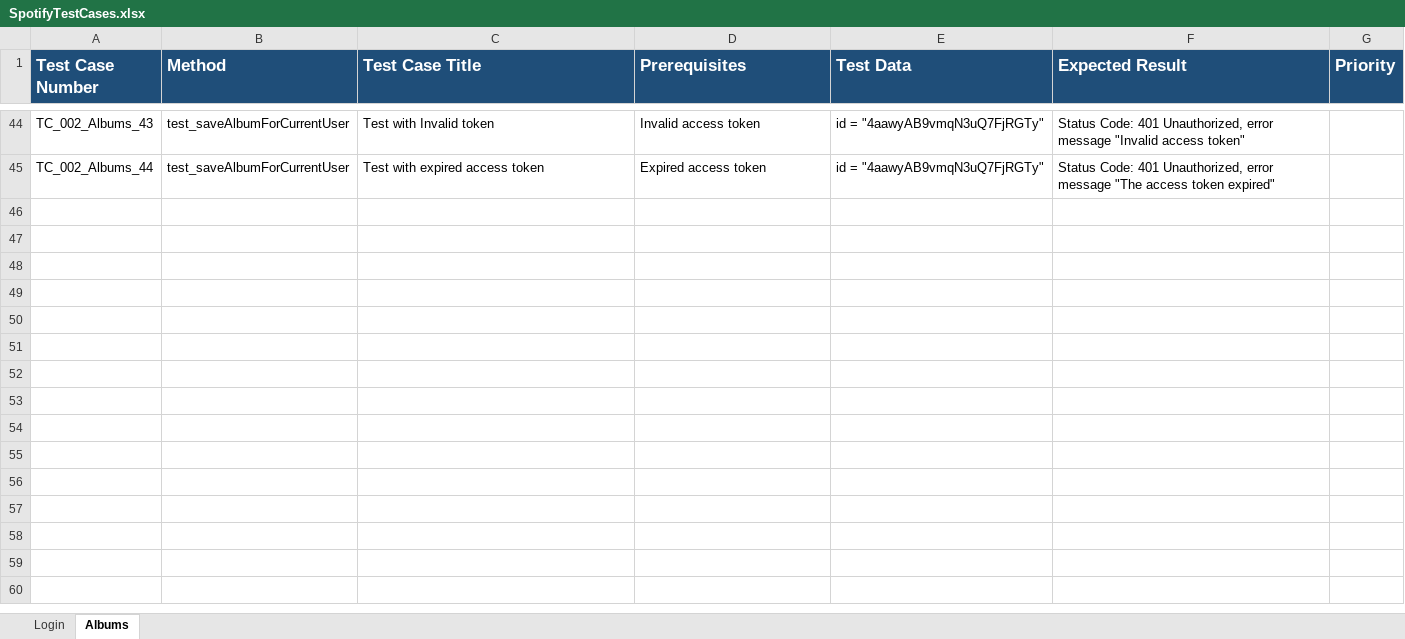
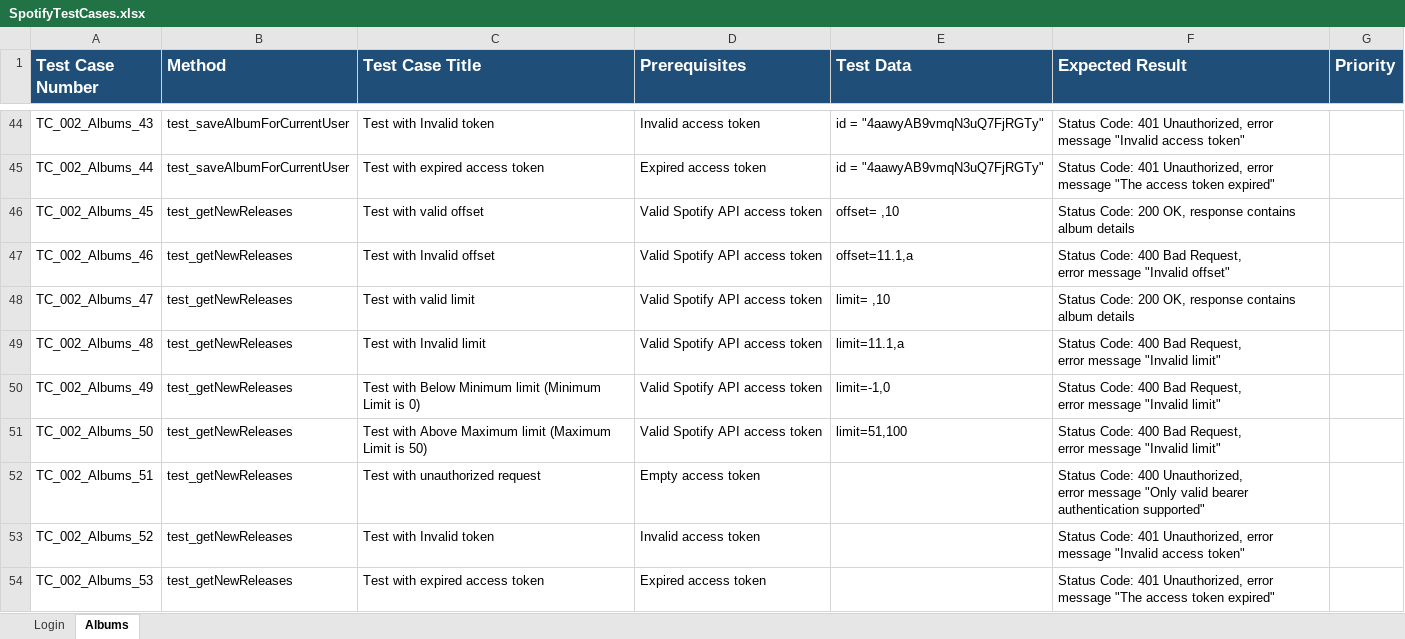
Before and after one commit to abhishekgoyal-a11y/SpotifyAPIAutomation, an Excel workbook: TestCases/SpotifyTestCases.xlsx, sheet Albums, drawn as a sheet; only a part is shown, gaps mark what is left out; values as stored, in another font and other column widths than the file's, no borders; ↵ is a line break in a cell; the diff names each change by its address in the sheet, - before the commit and + after, or states it on an @@ line.

Commit message:
Get New Releases is automated

```diff
--- a/TestCases/SpotifyTestCases.xlsx (sheet Albums)
+++ b/TestCases/SpotifyTestCases.xlsx (sheet Albums)
+row 46: TC_002_Albums_45 | test_getNewReleases | Test with valid offset | Valid Spotify API access token | offset= ,10 | Status Code: 200 OK, response contains album details
+row 47: TC_002_Albums_46 | test_getNewReleases | Test with Invalid offset | Valid Spotify API access token | offset=11.1,a | Status Code: 400 Bad Request, ↵ error message "Invalid offset"
+row 48: TC_002_Albums_47 | test_getNewReleases | Test with valid limit | Valid Spotify API access token | limit= ,10 | Status Code: 200 OK, response contains album details
+row 49: TC_002_Albums_48 | test_getNewReleases | Test with Invalid limit | Valid Spotify API access token | limit=11.1,a | Status Code: 400 Bad Request, ↵ error message "Invalid limit"
+row 50: TC_002_Albums_49 | test_getNewReleases | Test with Below Minimum limit (Minimum Limit is 0) | Valid Spotify API access token | limit=-1,0 | Status Code: 400 Bad Request, ↵ error message "Invalid limit"
+row 51: TC_002_Albums_50 | test_getNewReleases | Test with Above Maximum limit (Maximum Limit is 50) | Valid Spotify API access token | limit=51,100 | Status Code: 400 Bad Request, ↵ error message "Invalid limit"
+row 52: TC_002_Albums_51 | test_getNewReleases | Test with unauthorized request | Empty access token |  | Status Code: 400 Unauthorized, ↵ error message "Only valid bearer authentication supported"
+row 53: TC_002_Albums_52 | test_getNewReleases | Test with Invalid token | Invalid access token |  | Status Code: 401 Unauthorized, error message "Invalid access token"
+row 54: TC_002_Albums_53 | test_getNewReleases | Test with expired access token | Expired access token |  | Status Code: 401 Unauthorized, error message "The access token expired"
```
Also changed, not shown: 3 other files.
